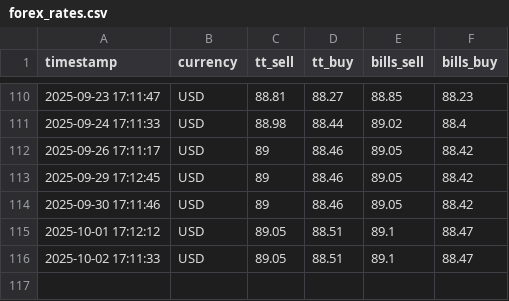
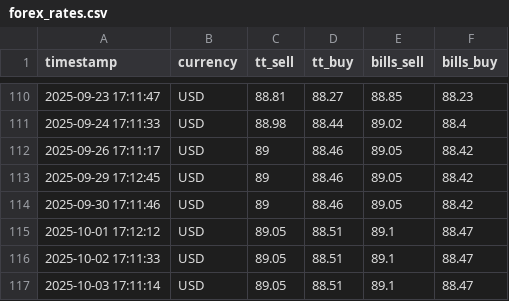
Before and after one commit to sudo87/iob-tt-rates, a CSV file: data/forex_rates.csv, drawn as a sheet; only a part is shown, gaps mark what is left out; the diff names each change by its address in the sheet, - before the commit and + after, or states it on an @@ line.

```diff
--- a/data/forex_rates.csv
+++ b/data/forex_rates.csv
+row 117: 2025-10-03 17:11:14 | USD | 89.05 | 88.51 | 89.1 | 88.47
```
